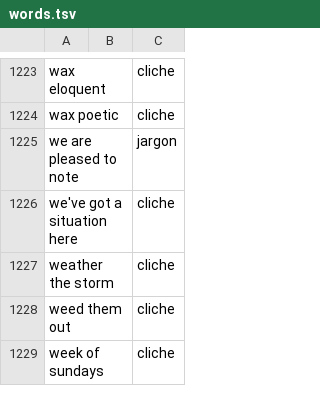
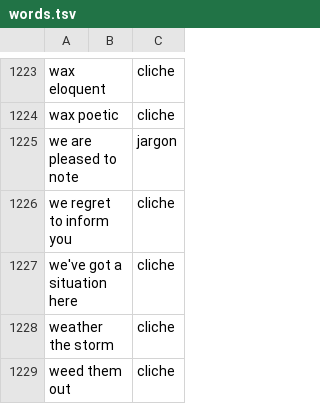
Before and after one commit to CassieFox23/furbish, a TSV file: data/proselint/words.tsv, drawn as a sheet; only a part is shown, gaps mark what is left out; the shorter side is filled out with more unchanged rows.

```diff
--- a/data/proselint/words.tsv
+++ b/data/proselint/words.tsv
@@ -1225,2 +1225,3 @@ wax poetic		cliche
 we are pleased to note		jargon
+we regret to inform you		cliche
 we've got a situation here		cliche
```
Also changed, not shown: 7 other files.
